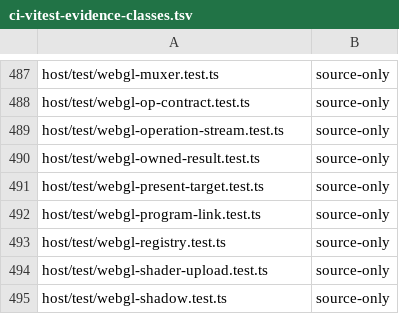
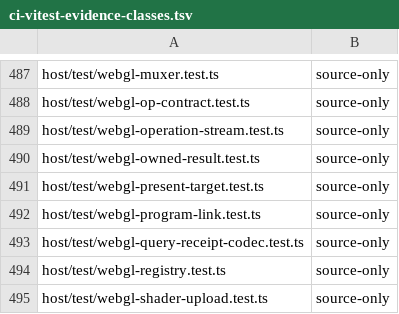
Before and after one commit to Automattic/kandelo, a TSV file: scripts/ci-vitest-evidence-classes.tsv, drawn as a sheet; only a part is shown, gaps mark what is left out; the shorter side is filled out with more unchanged rows.

Commit message:
Graphics: Validate internal query receipt envelopes
Add unwired Rust and host codecs for bounded versioned query receipt bytes. Reserve the kernel-only selector and zero-effect preentry sentinel, reject guest control before nested pointer access, and keep the sentinel on the existing EIO path. No import, pending adapter, syscall72 retry mapping, public wait, or cleanup transfer is enabled.

Validate exact tokens, capacities, phase/mode/result/flag contracts and positive cancellation retirement with fourteen shared vectors and malformed or late-ACK cases. Retired proves cleanup independently of commit publication acceptance; Detach and Transferred fail closed.

Declared-shell checks: four Rust codec cases, eleven query syscall cases, six host source cases, strict codec TypeScript, Wasm32 runtime-core check, and 635-file evidence registry pass. Host tests use the normal config without prepared-fixture global setup; the initial provisioning attempt was canceled, and the first TS command was corrected with --ignoreConfig. Full artifacts, ABI snapshot, native/forward delivery, browser-memory and conformance remain pending.

```diff
--- a/scripts/ci-vitest-evidence-classes.tsv
+++ b/scripts/ci-vitest-evidence-classes.tsv
@@ -492,2 +492,3 @@ host/test/webgl-present-target.test.ts	source-only
 host/test/webgl-program-link.test.ts	source-only
+host/test/webgl-query-receipt-codec.test.ts	source-only
 host/test/webgl-registry.test.ts	source-only
```
Also changed, not shown: 9 other files.
